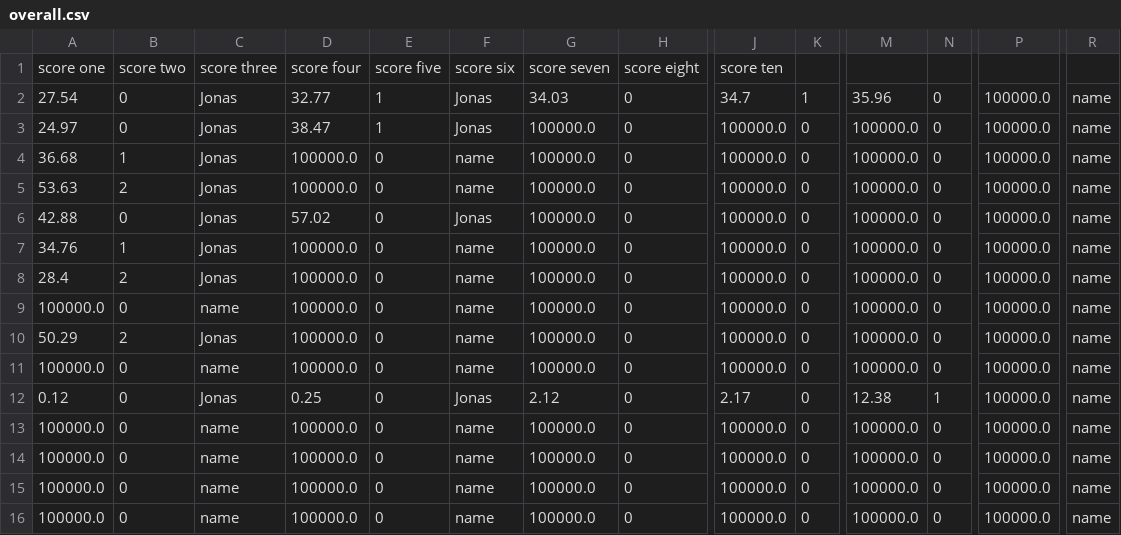
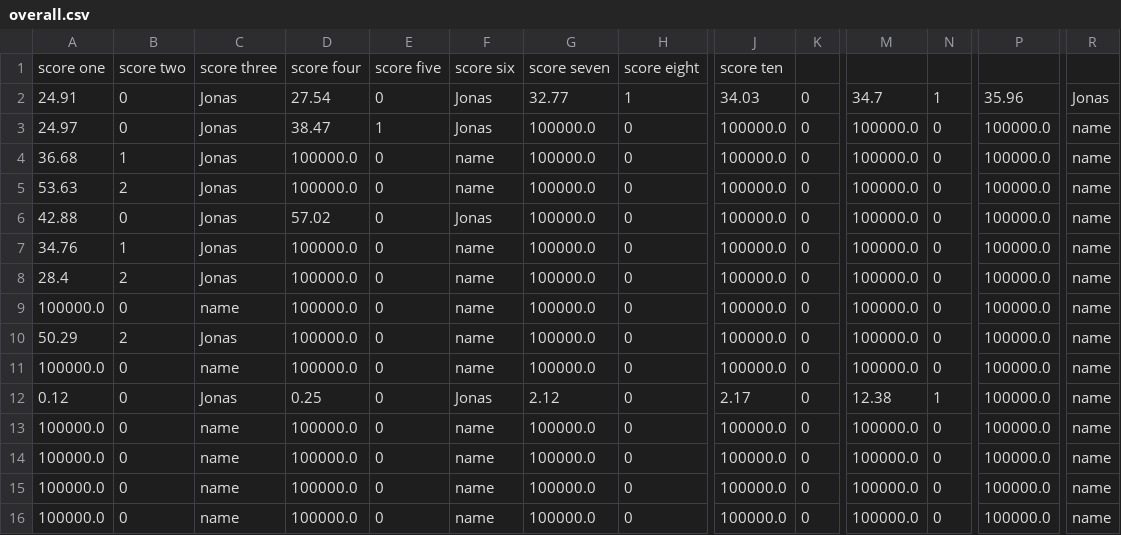
Before and after one commit to AngeredBarbeque/Final-Project, a CSV file: Project/overall.csv, drawn as a sheet; only a part is shown, gaps mark what is left out; the diff names each change by its address in the sheet, - before the commit and + after, or states it on an @@ line.

```diff
--- a/Project/overall.csv
+++ b/Project/overall.csv
-A2: 27.54
+A2: 24.91
-D2: 32.77
+D2: 27.54
-E2: 1
+E2: 0
-G2: 34.03
+G2: 32.77
-H2: 0
+H2: 1
-J2: 34.7
+J2: 34.03
-K2: 1
+K2: 0
-M2: 35.96
+M2: 34.7
-N2: 0
+N2: 1
-P2: 100000.0
+P2: 35.96
-R2: name
+R2: Jonas
```
Also changed, not shown: Project/personal.csv, 3 other files.
